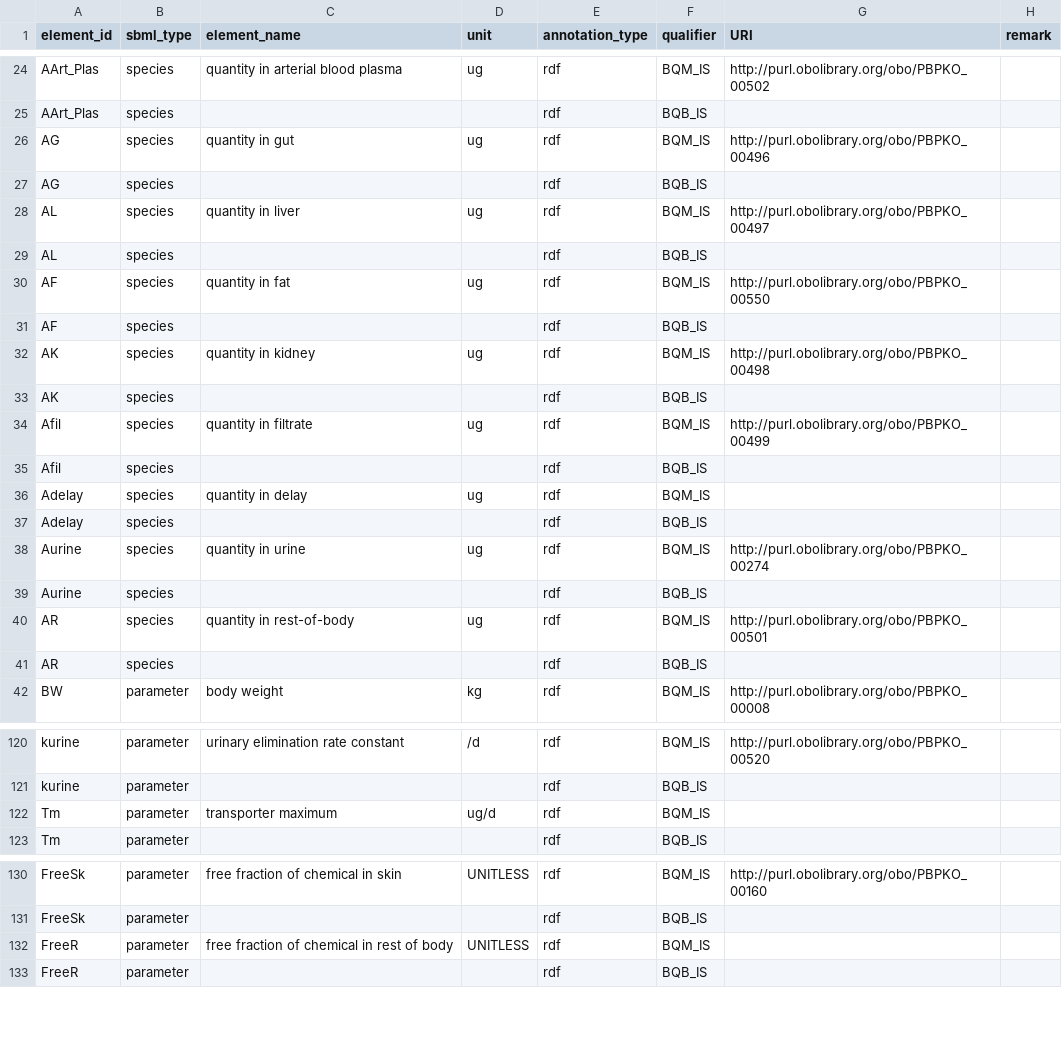
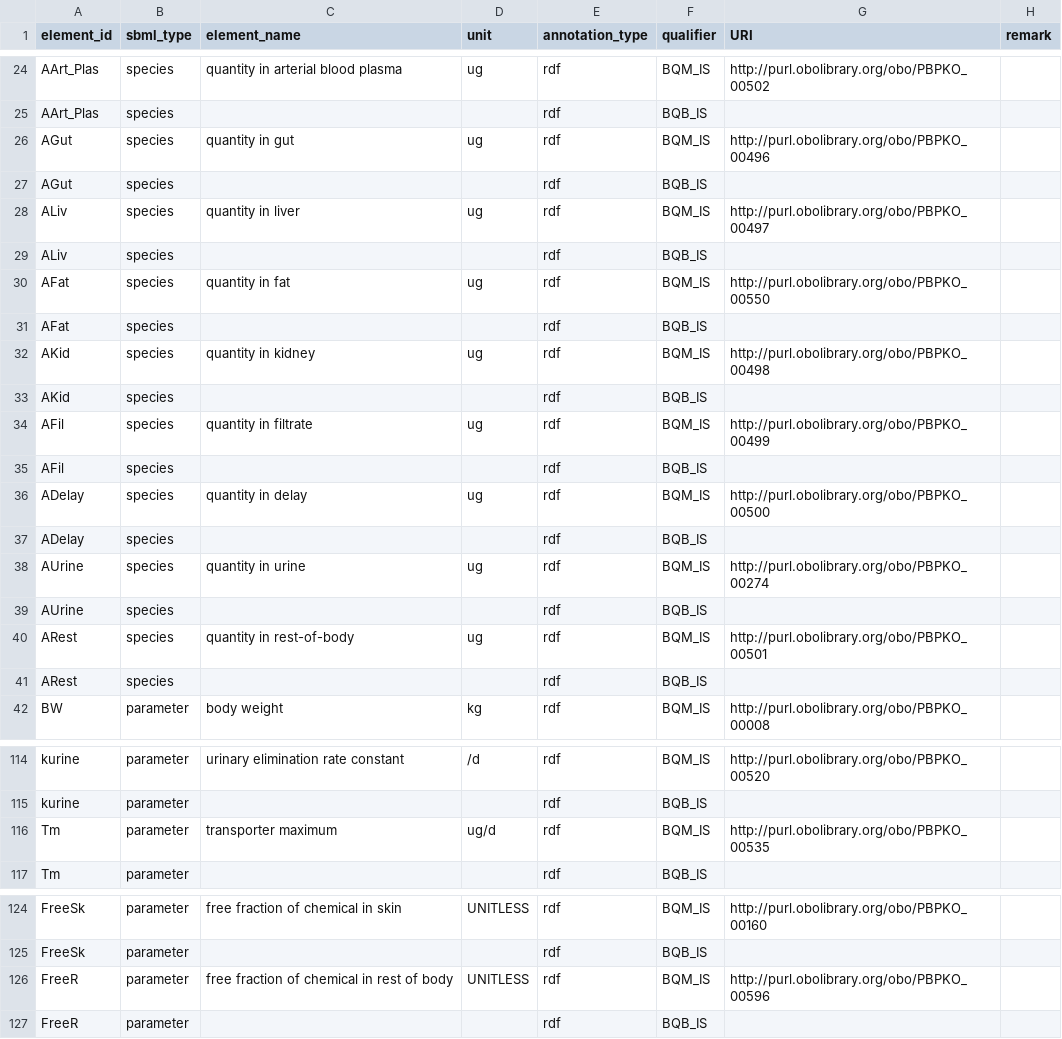
Before and after one commit to rivm-syso/pfasPBK, a CSV file: model/PBK_PFAS.annotations.csv, drawn as a sheet; only a part is shown, gaps mark what is left out; the diff covers the shown part only.

```diff
--- a/model/PBK_PFAS.annotations.csv
+++ b/model/PBK_PFAS.annotations.csv
@@ -25,18 +25,18 @@ AArt_Plas,species,quantity in arterial blood plasma,ug,rdf,BQM_IS,http://purl.ob
 AArt_Plas,species,,,rdf,BQB_IS,,
-AG,species,quantity in gut,ug,rdf,BQM_IS,http://purl.obolibrary.org/obo/PBPKO_00496,
-AG,species,,,rdf,BQB_IS,,
-AL,species,quantity in liver,ug,rdf,BQM_IS,http://purl.obolibrary.org/obo/PBPKO_00497,
-AL,species,,,rdf,BQB_IS,,
-AF,species,quantity in fat,ug,rdf,BQM_IS,http://purl.obolibrary.org/obo/PBPKO_00550,
-AF,species,,,rdf,BQB_IS,,
-AK,species,quantity in kidney,ug,rdf,BQM_IS,http://purl.obolibrary.org/obo/PBPKO_00498,
-AK,species,,,rdf,BQB_IS,,
-Afil,species,quantity in filtrate,ug,rdf,BQM_IS,http://purl.obolibrary.org/obo/PBPKO_00499,
-Afil,species,,,rdf,BQB_IS,,
-Adelay,species,quantity in delay,ug,rdf,BQM_IS,,
-Adelay,species,,,rdf,BQB_IS,,
-Aurine,species,quantity in urine,ug,rdf,BQM_IS,http://purl.obolibrary.org/obo/PBPKO_00274,
-Aurine,species,,,rdf,BQB_IS,,
-AR,species,quantity in rest-of-body,ug,rdf,BQM_IS,http://purl.obolibrary.org/obo/PBPKO_00501,
-AR,species,,,rdf,BQB_IS,,
+AGut,species,quantity in gut,ug,rdf,BQM_IS,http://purl.obolibrary.org/obo/PBPKO_00496,
+AGut,species,,,rdf,BQB_IS,,
+ALiv,species,quantity in liver,ug,rdf,BQM_IS,http://purl.obolibrary.org/obo/PBPKO_00497,
+ALiv,species,,,rdf,BQB_IS,,
+AFat,species,quantity in fat,ug,rdf,BQM_IS,http://purl.obolibrary.org/obo/PBPKO_00550,
+AFat,species,,,rdf,BQB_IS,,
+AKid,species,quantity in kidney,ug,rdf,BQM_IS,http://purl.obolibrary.org/obo/PBPKO_00498,
+AKid,species,,,rdf,BQB_IS,,
+AFil,species,quantity in filtrate,ug,rdf,BQM_IS,http://purl.obolibrary.org/obo/PBPKO_00499,
+AFil,species,,,rdf,BQB_IS,,
+ADelay,species,quantity in delay,ug,rdf,BQM_IS,http://purl.obolibrary.org/obo/PBPKO_00500,
+ADelay,species,,,rdf,BQB_IS,,
+AUrine,species,quantity in urine,ug,rdf,BQM_IS,http://purl.obolibrary.org/obo/PBPKO_00274,
+AUrine,species,,,rdf,BQB_IS,,
+ARest,species,quantity in rest-of-body,ug,rdf,BQM_IS,http://purl.obolibrary.org/obo/PBPKO_00501,
+ARest,species,,,rdf,BQB_IS,,
 BW,parameter,body weight,kg,rdf,BQM_IS,http://purl.obolibrary.org/obo/PBPKO_00008,
@@ -121,3 +115,3 @@ kurine,parameter,urinary elimination rate constant,/d,rdf,BQM_IS,http://purl.obo
 kurine,parameter,,,rdf,BQB_IS,,
-Tm,parameter,transporter maximum,ug/d,rdf,BQM_IS,,
+Tm,parameter,transporter maximum,ug/d,rdf,BQM_IS,http://purl.obolibrary.org/obo/PBPKO_00535,
 Tm,parameter,,,rdf,BQB_IS,,
@@ -131,3 +125,3 @@ FreeSk,parameter,free fraction of chemical in skin,UNITLESS,rdf,BQM_IS,http://pu
 FreeSk,parameter,,,rdf,BQB_IS,,
-FreeR,parameter,free fraction of chemical in rest of body,UNITLESS,rdf,BQM_IS,,
+FreeR,parameter,free fraction of chemical in rest of body,UNITLESS,rdf,BQM_IS,http://purl.obolibrary.org/obo/PBPKO_00596,
 FreeR,parameter,,,rdf,BQB_IS,,
```
Also changed, not shown: 6 removed rows and 12 edited cells elsewhere in this file, 4 other files.
